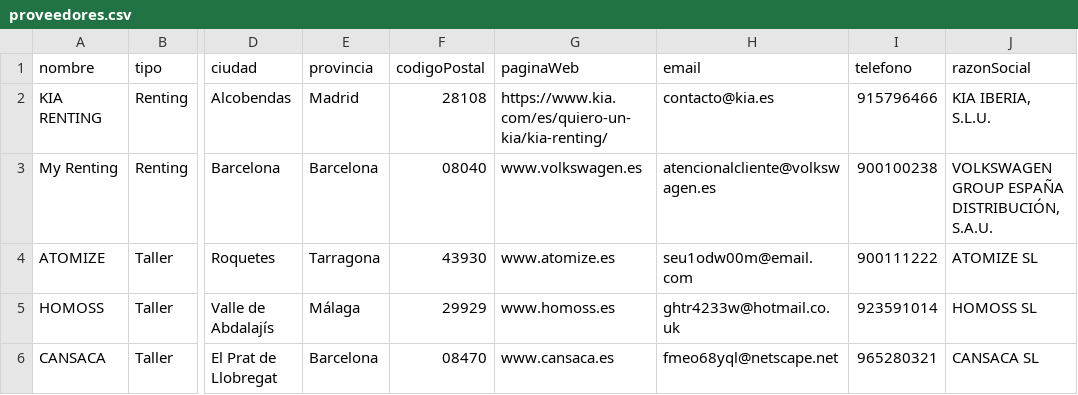
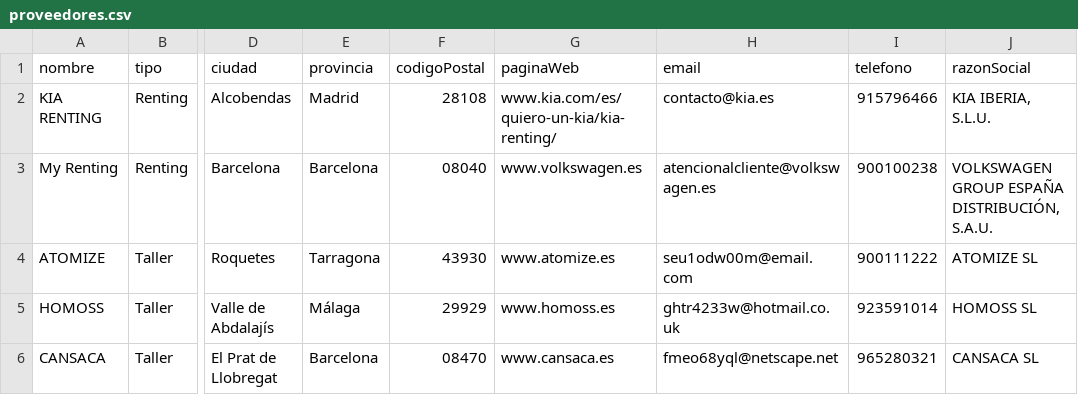
Before and after one commit to yeckdemies/proyecto_13_backend, a CSV file: src/seed/proveedores.csv, drawn as a sheet; only a part is shown, gaps mark what is left out; the diff names each change by its address in the sheet, - before the commit and + after, or states it on an @@ line.

```diff
--- a/src/seed/proveedores.csv
+++ b/src/seed/proveedores.csv
-G2 (paginaWeb): https://www.kia.com/es/quiero-un-kia/kia-renting/
+G2 (paginaWeb): www.kia.com/es/quiero-un-kia/kia-renting/
```
Also changed, not shown: src/seed/vehiculos.csv, 3 other files.
